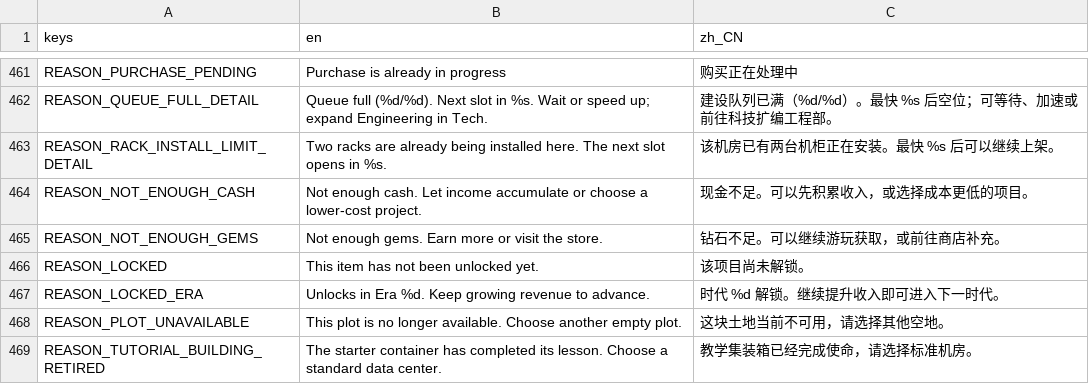
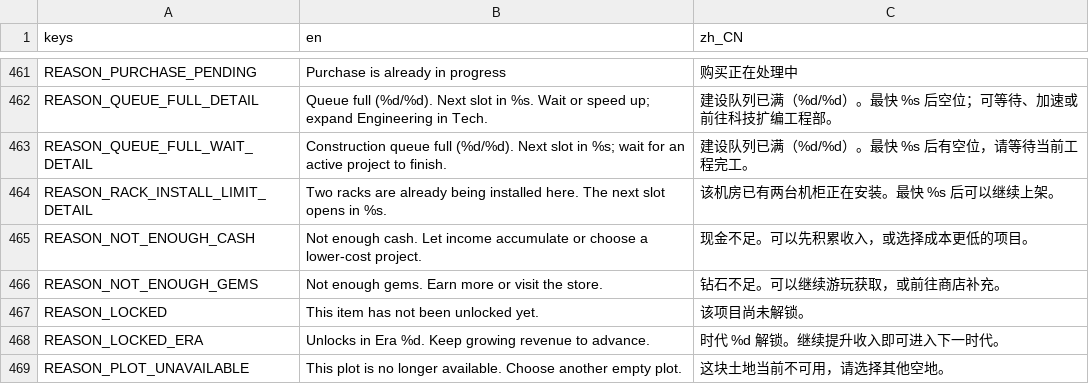
Before and after one commit to GaoJiasheng/DataCenterTycoon, a CSV file: localization/ui.csv, drawn as a sheet; only a part is shown, gaps mark what is left out; the shorter side is filled out with more unchanged rows; the diff names each change by its address in the sheet, - before the commit and + after, or states it on an @@ line.

Commit message:
fix: keep purchased-plot choices usable during dormant coaching
Record the remaining build 13 feedback fix: retirement coaching no longer dismisses the picker, rejected construction explains cash or queue capacity and preserves choices, and live availability refreshes without rebuilding. Add regression gates and allow tutorial screenshots to be skipped in headless runs.

```diff
--- a/localization/ui.csv
+++ b/localization/ui.csv
+row 463: REASON_QUEUE_FULL_WAIT_DETAIL | Construction queue full (%d/%d). Next slot in %s; wait for an active project to finish. | 建设队列已满（%d/%d）。最快 %s 后有空位，请等待当前工程完工。
```
Also changed, not shown: 8 other files.
